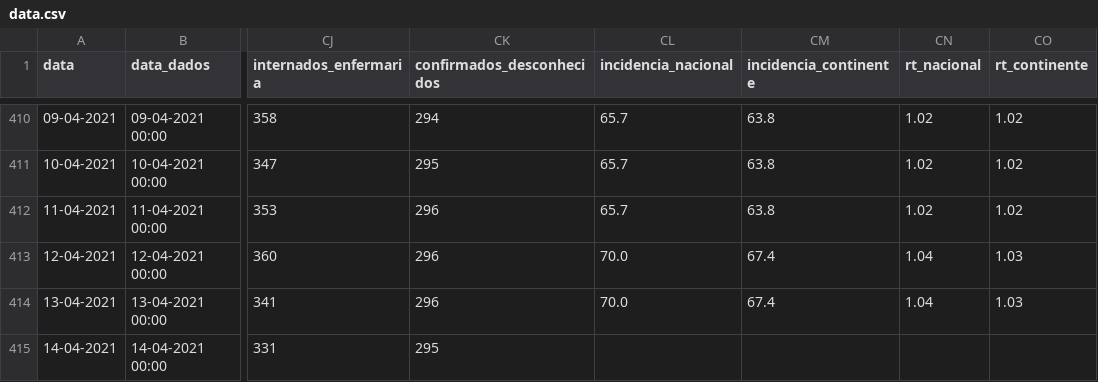
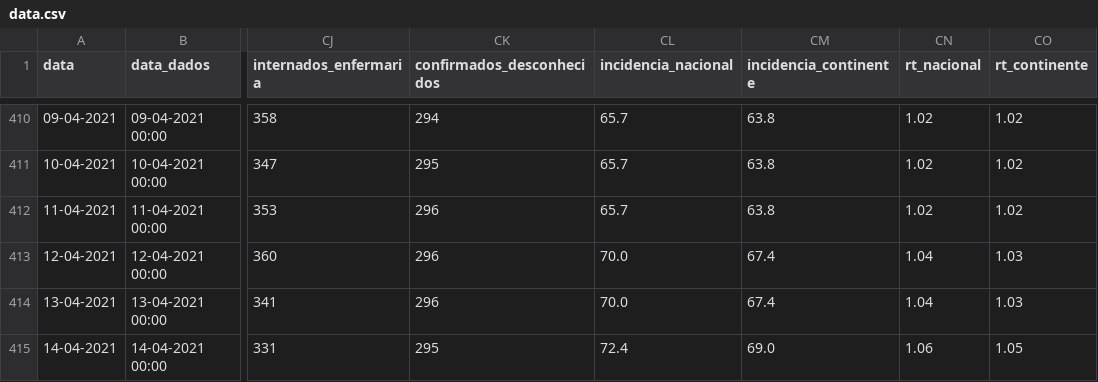
Before and after one commit to dssg-pt/covid19pt-data, a CSV file: data.csv, drawn as a sheet; only a part is shown, gaps mark what is left out; the diff names each change by its address in the sheet, - before the commit and + after, or states it on an @@ line.

Commit message:
Rt 14-04-2021

```diff
--- a/data.csv
+++ b/data.csv
-CL415 (incidencia_nacional): (empty)
+CL415 (incidencia_nacional): 72.4
-CM415 (incidencia_continente): (empty)
+CM415 (incidencia_continente): 69.0
-CN415 (rt_nacional): (empty)
+CN415 (rt_nacional): 1.06
-CO415 (rt_continente): (empty)
+CO415 (rt_continente): 1.05
```
